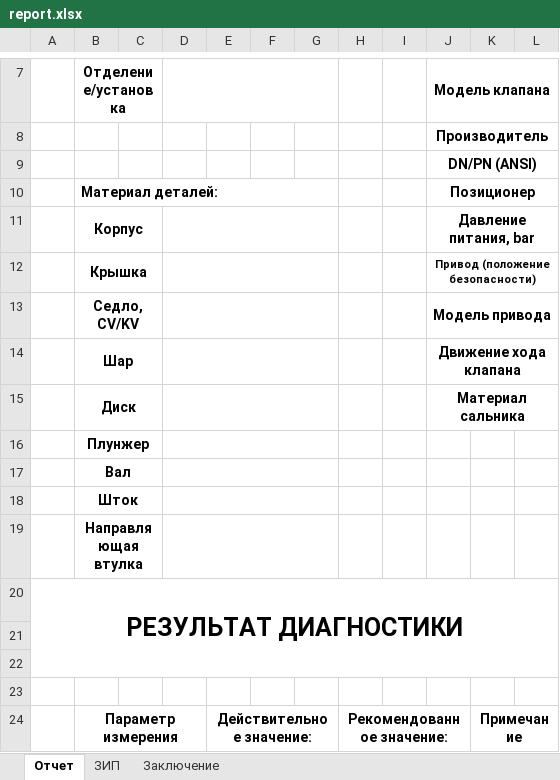
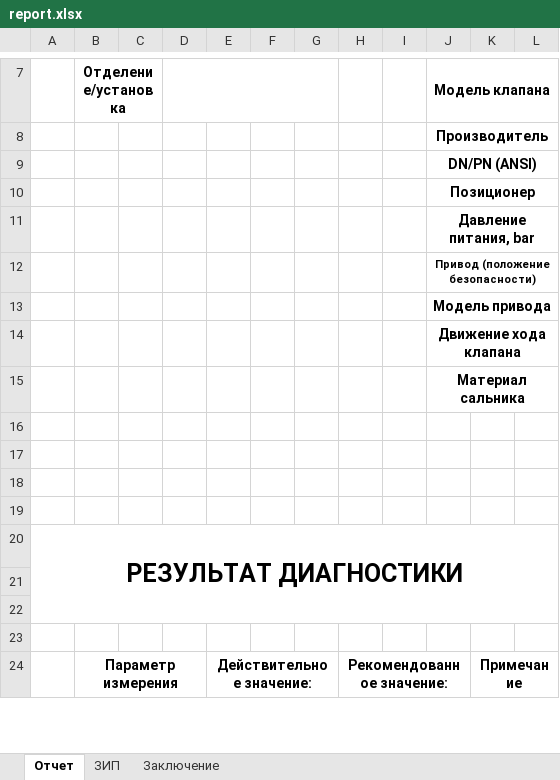
Before and after one commit to Rekvim/MpiSki, an Excel workbook: report.xlsx, sheet Отчет, drawn as a sheet; only a part is shown, gaps mark what is left out; values as stored, in another font and other column widths than the file's, no borders; the diff names each change by its address in the sheet, - before the commit and + after, or states it on an @@ line.

```diff
--- a/report.xlsx (sheet Отчет)
+++ b/report.xlsx (sheet Отчет)
-B10: Материал деталей:
+B10: (empty)
-B10:G10 merged
-B11: Корпус
+B11: (empty)
-B11:C11 merged
-D11:G11 merged
-B12: Крышка
+B12: (empty)
-B12:C12 merged
-D12:G12 merged
-B13: Седло, CV/KV
+B13: (empty)
-B13:C13 merged
-D13:G13 merged
-B14: Шар
+B14: (empty)
-B14:C14 merged
-D14:G14 merged
-B15: Диск
+B15: (empty)
-B15:C15 merged
-D15:G15 merged
-B16: Плунжер
+B16: (empty)
-B16:C16 merged
-D16:G16 merged
-B17: Вал
+B17: (empty)
-B17:C17 merged
-D17:G17 merged
-B18: Шток
+B18: (empty)
-B18:C18 merged
-D18:G18 merged
-B19: Направляющая втулка
+B19: (empty)
-B19:C19 merged
-D19:G19 merged
```
Also changed, not shown: 8 other files.
